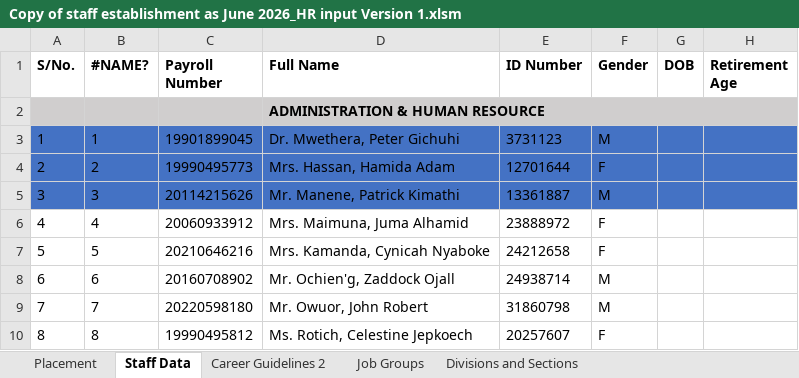
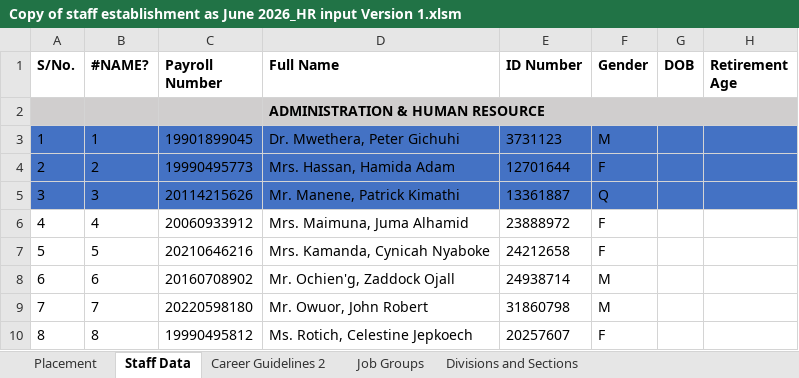
Before and after one commit to MwauraPatrick/DSAS, an Excel workbook: Projects/HR/placement (1)/Copy of staff establishment as June 2026_HR input Version 1.xlsm, sheet Staff Data, drawn as a sheet; only a part is shown; values as stored, in another font and other column widths than the file's, no borders; the diff names each change by its address in the sheet, - before the commit and + after, or states it on an @@ line.

```diff
--- a/Projects/HR/placement (1)/Copy of staff establishment as June 2026_HR input Version 1.xlsm (sheet Staff Data)
+++ b/Projects/HR/placement (1)/Copy of staff establishment as June 2026_HR input Version 1.xlsm (sheet Staff Data)
-F5 (Gender): M
+F5 (Gender): Q
```
Also changed, not shown: 1 other file.
